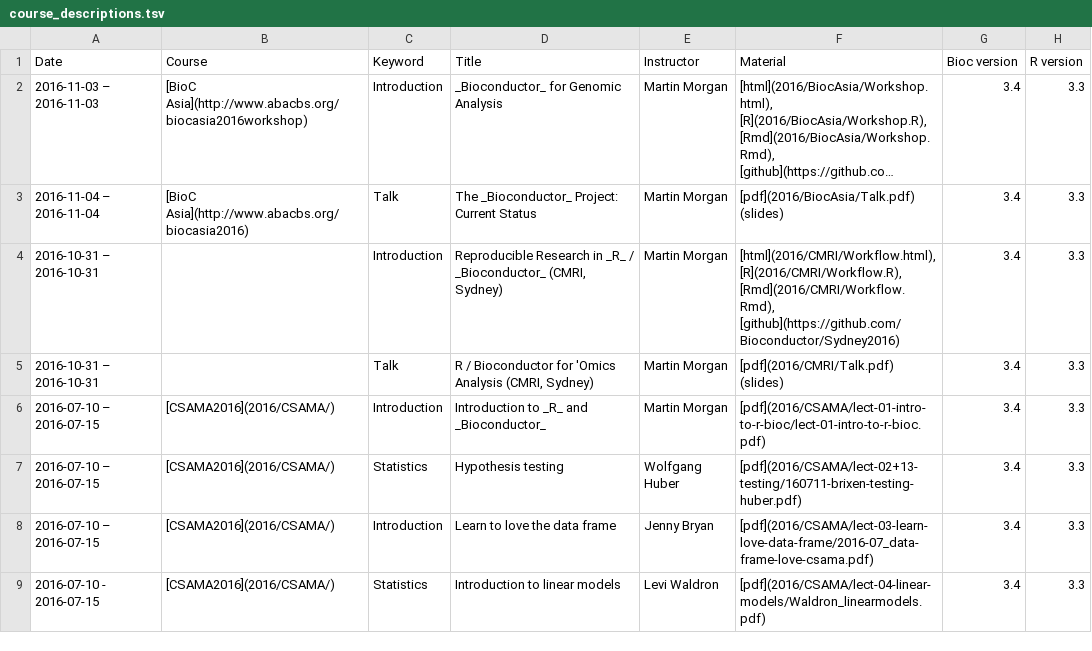
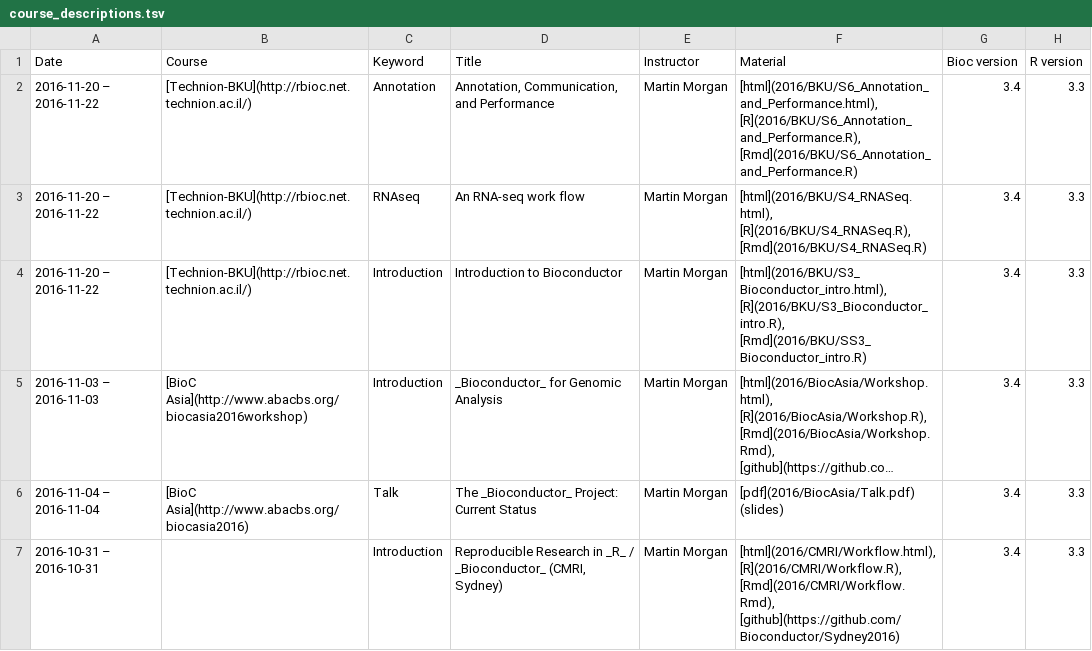
Before and after one commit to Bioconductor/bioconductor.org, a TSV file: etc/course_descriptions.tsv, drawn as a sheet; only a part is shown; the shorter side is filled out with more unchanged rows; long unchanged cells end in …; the diff names each change by its address in the sheet, - before the commit and + after, or states it on an @@ line.

Commit message:
add technion courses
git-svn-id: https://hedgehog.fhcrc.org/bioconductor/trunk/bioconductor.org@124327 bc3139a8-67e5-0310-9ffc-ced21a209358

```diff
--- a/etc/course_descriptions.tsv
+++ b/etc/course_descriptions.tsv
+row 2: 2016-11-20 – 2016-11-22 | [Technion-BKU](http://rbioc.net.technion.ac.il/) | Annotation | Annotation, Communication, and Performance | Martin Morgan | [html](2016/BKU/S6_Annotation_and_Performance.html), [R](2016/BKU/S6_Annotation_and_Performance.R), [Rmd](2016/BKU/S6_Annotation_and_Performance.R) | 3.4 | 3.3
+row 3: 2016-11-20 – 2016-11-22 | [Technion-BKU](http://rbioc.net.technion.ac.il/) | RNAseq | An RNA-seq work flow | Martin Morgan | [html](2016/BKU/S4_RNASeq.html), [R](2016/BKU/S4_RNASeq.R), [Rmd](2016/BKU/S4_RNASeq.R) | 3.4 | 3.3
+row 4: 2016-11-20 – 2016-11-22 | [Technion-BKU](http://rbioc.net.technion.ac.il/) | Introduction | Introduction to Bioconductor | Martin Morgan | [html](2016/BKU/S3_Bioconductor_intro.html), [R](2016/BKU/S3_Bioconductor_intro.R), [Rmd](2016/BKU/SS3_Bioconductor_intro.R) | 3.4 | 3.3
```
